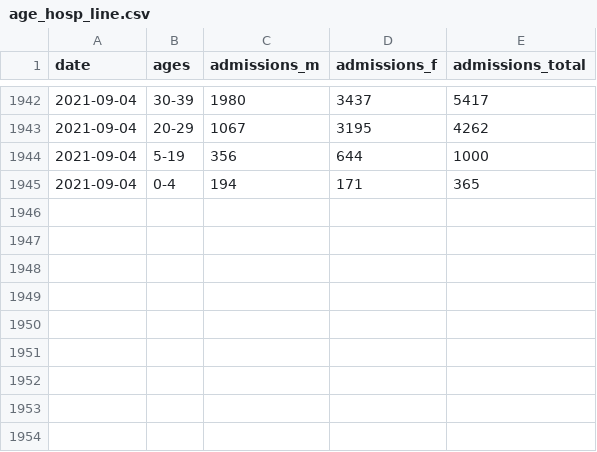
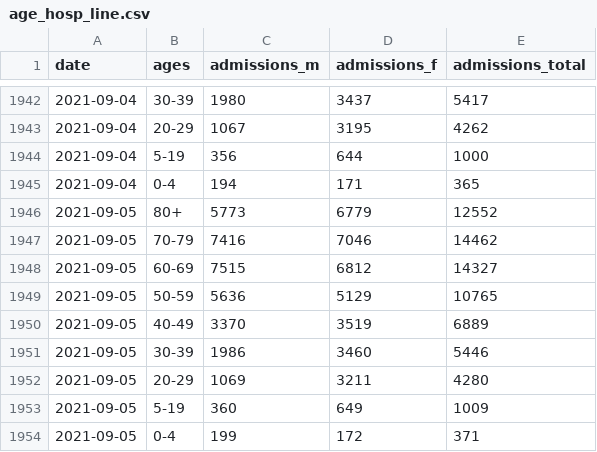
Before and after one commit to ercbk/IndianaCOVID19TrackerData, a CSV file: inst/extdata/age_hosp_line.csv, drawn as a sheet; only a part is shown, gaps mark what is left out.

```diff
--- a/inst/extdata/age_hosp_line.csv
+++ b/inst/extdata/age_hosp_line.csv
@@ -1945 +1945,10 @@ date,ages,admissions_m,admissions_f,admissions_total
 2021-09-04,0-4,194,171,365
+2021-09-05,80+,5773,6779,12552
+2021-09-05,70-79,7416,7046,14462
+2021-09-05,60-69,7515,6812,14327
+2021-09-05,50-59,5636,5129,10765
+2021-09-05,40-49,3370,3519,6889
+2021-09-05,30-39,1986,3460,5446
+2021-09-05,20-29,1069,3211,4280
+2021-09-05,5-19,360,649,1009
+2021-09-05,0-4,199,172,371
```
Also changed, not shown: inst/extdata/mort_hosp_line.csv, 2 other files.
